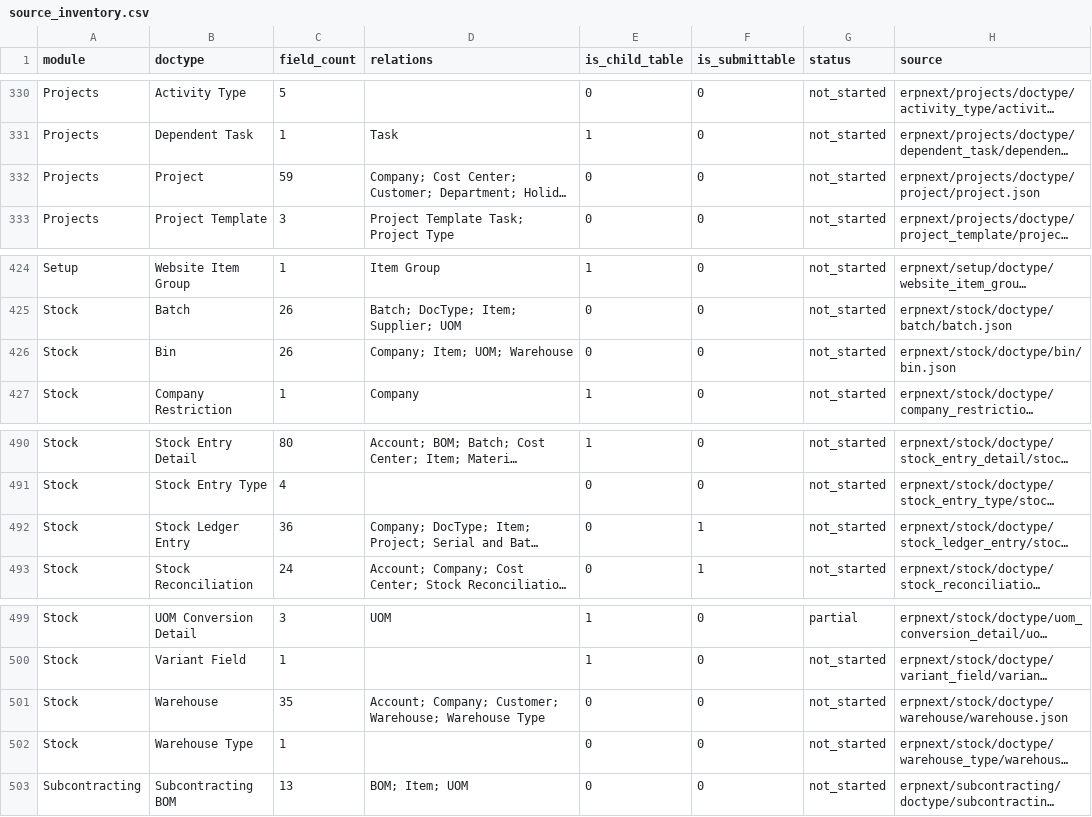
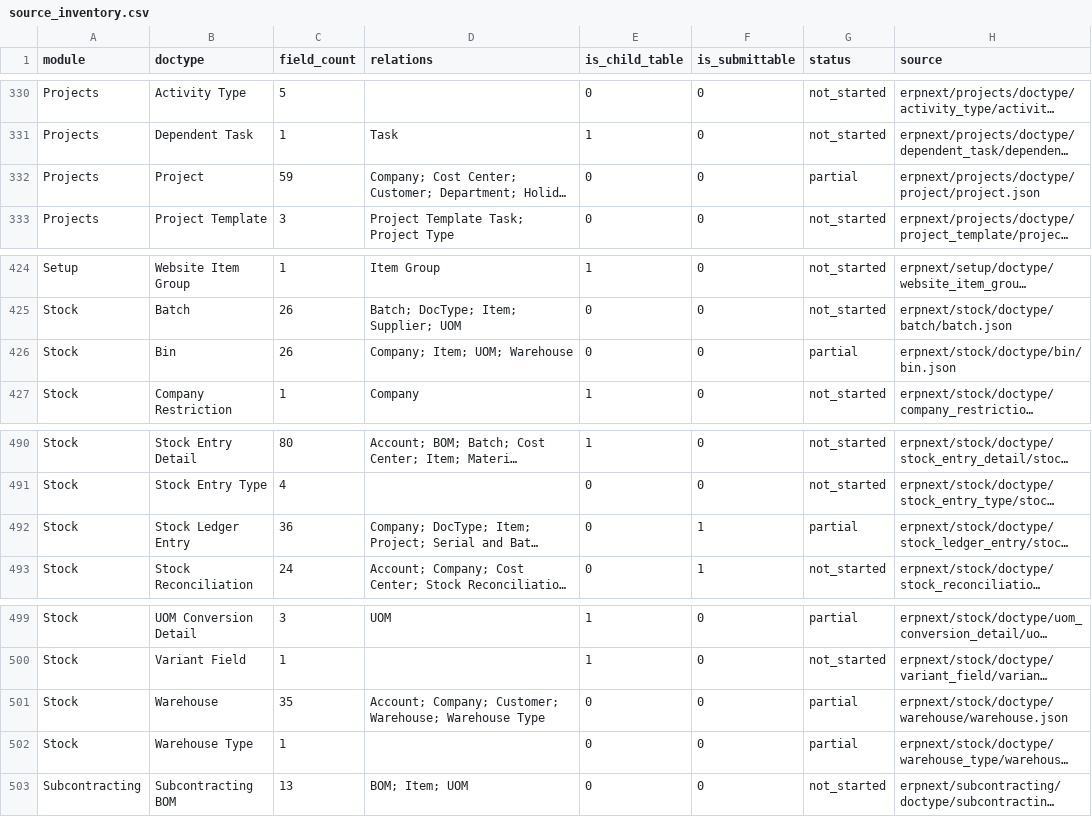
Before and after one commit to AliAhmadi20774/erpnext, a CSV file: django_port/source_inventory.csv, drawn as a sheet; only a part is shown, gaps mark what is left out; long unchanged cells end in …; the diff names each change by its address in the sheet, - before the commit and + after, or states it on an @@ line.

```diff
--- a/django_port/source_inventory.csv
+++ b/django_port/source_inventory.csv
-G332 (status): not_started
+G332 (status): partial
-G426 (status): not_started
+G426 (status): partial
-G492 (status): not_started
+G492 (status): partial
-G501:G502 (status): not_started
+G501:G502 (status): partial
```
Also changed, not shown: 22 other files.
